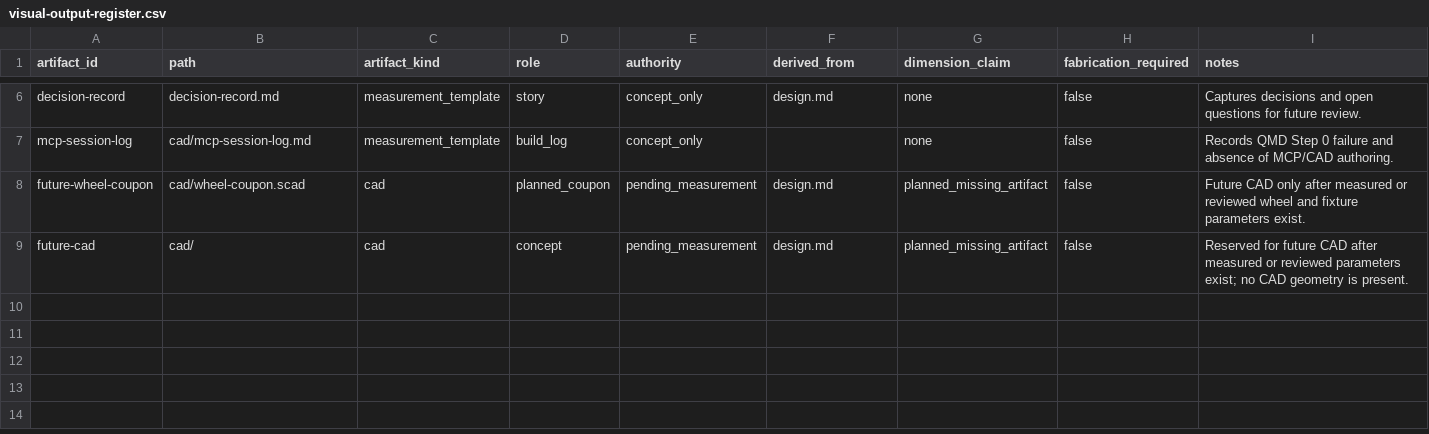
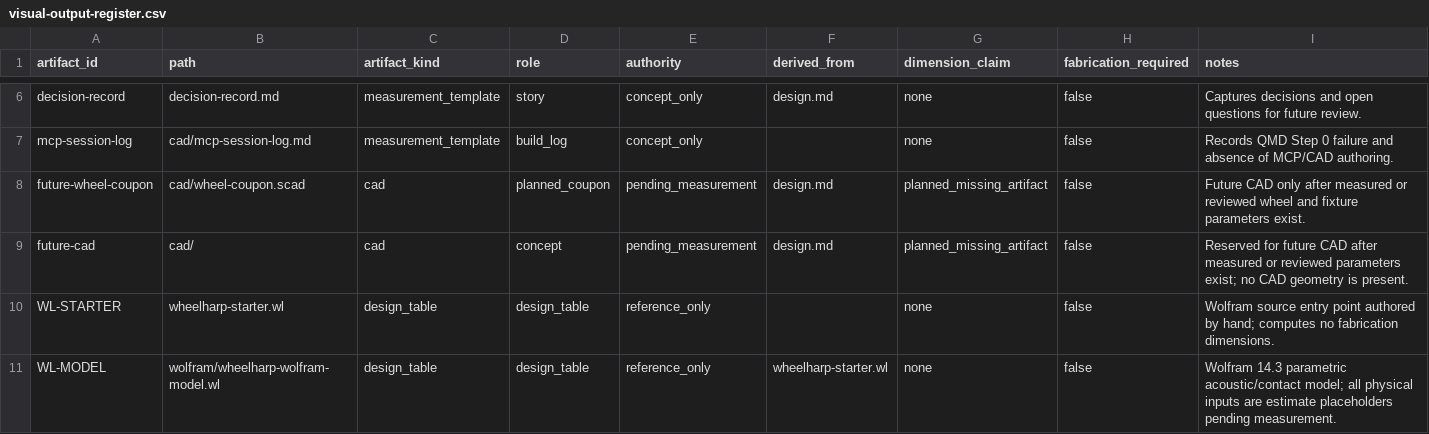
Before and after one commit to tonykoop/wheelharp, a CSV file: visual-output-register.csv, drawn as a sheet; only a part is shown, gaps mark what is left out.

Commit message:
feat(wheelharp): add Wolfram build-packet model (parametric, estimates only) (#3)
Co-authored-by: AI Bot <bot@example.com>

```diff
--- a/visual-output-register.csv
+++ b/visual-output-register.csv
@@ -9 +9,3 @@ future-wheel-coupon,cad/wheel-coupon.scad,cad,planned_coupon,pending_measurement
 future-cad,cad/,cad,concept,pending_measurement,design.md,planned_missing_artifact,false,"Reserved for future CAD after measured or reviewed parameters exist; no CAD geometry is present."
+WL-STARTER,wheelharp-starter.wl,design_table,design_table,reference_only,,none,false,"Wolfram source entry point authored by hand; computes no fabrication dimensions."
+WL-MODEL,wolfram/wheelharp-wolfram-model.wl,design_table,design_table,reference_only,wheelharp-starter.wl,none,false,"Wolfram 14.3 parametric acoustic/contact model; all physical inputs are estimate placeholders pending measurement."
```
Also changed, not shown: 3 other files.
